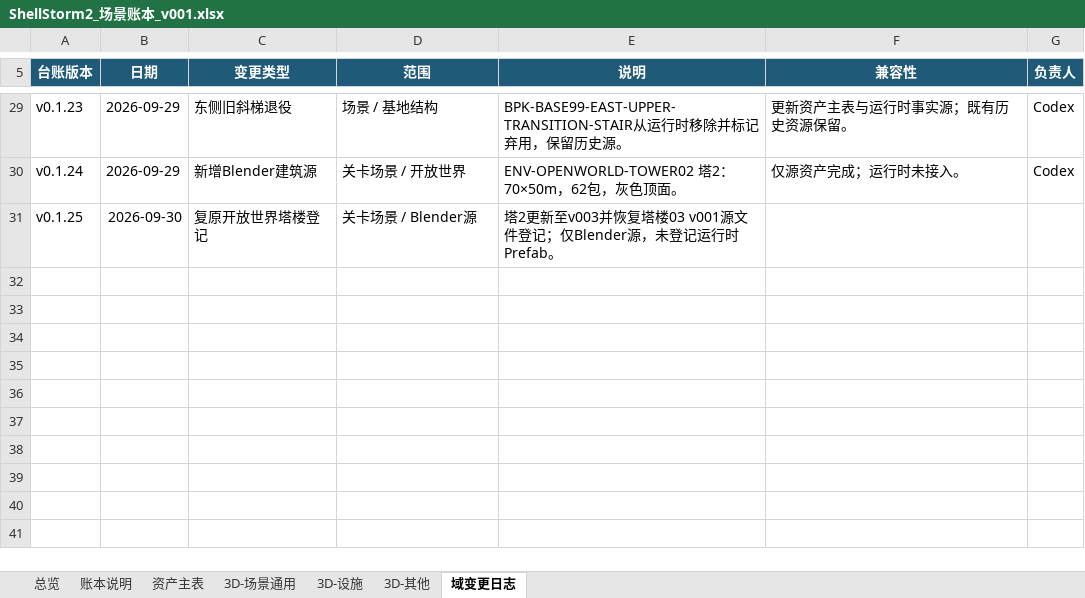
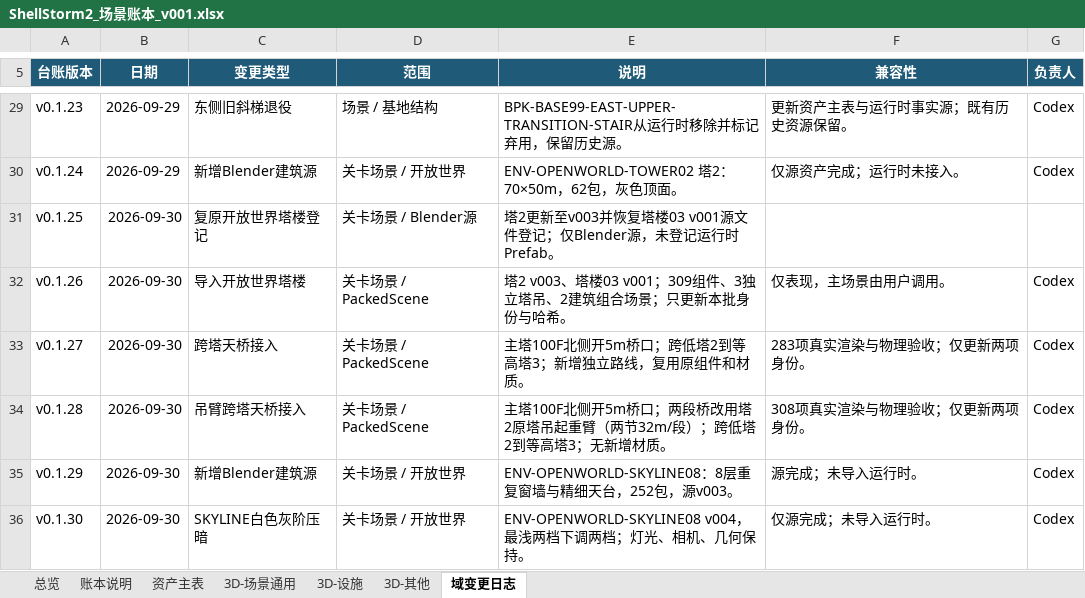
Before and after one commit to summercard/ShellStorm2, an Excel workbook: assets/registry/ledgers/ShellStorm2_场景账本_v001.xlsx, sheet 域变更日志, drawn as a sheet; only a part is shown, gaps mark what is left out; values as stored, in another font and other column widths than the file's, no borders; the diff names each change by its address in the sheet, - before the commit and + after, or states it on an @@ line.

Commit message:
账本与索引同步：塔2/塔3/SKYLINE08 登记入册，图标取景补 v0.2 对接条
- 账本：美术资产台账与场景账本补塔2 v003、塔楼03 v001 运行时与 SKYLINE08 源登记；
  ledger_split_baseline.json 基线刷新
- .gitignore：开放世界 components 的 .glb.import 加入例外（与既有房型/道具组件同等待遇）；
  色盘 png.import 随导入设置更新
- 文档：MODULE_INDEX / feature_registry / design README / 05.1 随本轮事实同步；
  CHANGELOG 与 development README 补 SKYLINE08、跨塔天桥两条记录索引
- v0.2 PLAN：新增 0.2-PRESENTATION-002 对接条 —— 图标取景改自适应后视口跟随格子长宽比，
  若要给背包/贩卖机/存储/衣柜格改宽高比，必须同时复跑 verify_3d_inventory_weapon_flow
  与 verify_item_model_icon_framing_visual（正方形格子无需改动）
- 工具：_scratch/_ws_teardown.py（验证套件隔离工作区的清理脚本）

```diff
--- a/assets/registry/ledgers/ShellStorm2_场景账本_v001.xlsx (sheet 域变更日志)
+++ b/assets/registry/ledgers/ShellStorm2_场景账本_v001.xlsx (sheet 域变更日志)
+row 32: v0.1.26 | 2026-09-30 | 导入开放世界塔楼 | 关卡场景 / PackedScene | 塔2 v003、塔楼03 v001；309组件、3独立塔吊、2建筑组合场景；只更新本批身份与哈希。 | 仅表现，主场景由用户调用。 | Codex
+row 33: v0.1.27 | 2026-09-30 | 跨塔天桥接入 | 关卡场景 / PackedScene | 主塔100F北侧开5m桥口；跨低塔2到等高塔3；新增独立路线，复用原组件和材质。 | 283项真实渲染与物理验收；仅更新两项身份。 | Codex
+row 34: v0.1.28 | 2026-09-30 | 吊臂跨塔天桥接入 | 关卡场景 / PackedScene | 主塔100F北侧开5m桥口；两段桥改用塔2原塔吊起重臂（两节32m/段）；跨低塔2到等高塔3；无新增材质。 | 308项真实渲染与物理验收；仅更新两项身份。 | Codex
+row 35: v0.1.29 | 2026-09-30 | 新增Blender建筑源 | 关卡场景 / 开放世界 | ENV-OPENWORLD-SKYLINE08：8层重复窗墙与精细天台，252包，源v003。 | 源完成；未导入运行时。 | Codex
+row 36: v0.1.30 | 2026-09-30 | SKYLINE白色灰阶压暗 | 关卡场景 / 开放世界 | ENV-OPENWORLD-SKYLINE08 v004，最浅两档下调两档；灯光、相机、几何保持。 | 仅源完成；未导入运行时。 | Codex
```
Also changed, not shown: sheet 资产主表, sheet 3D-场景通用, sheet 总览, assets/registry/ShellStorm2_美术资产台账_v001.xlsx, 12 other files.
